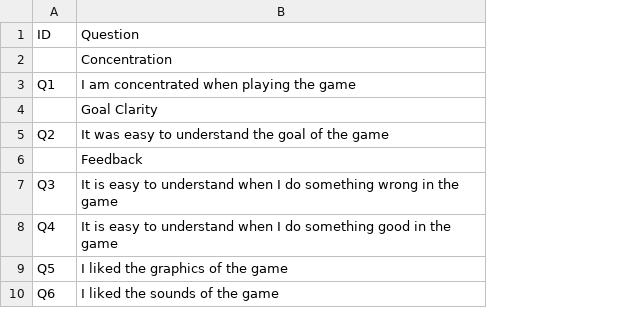
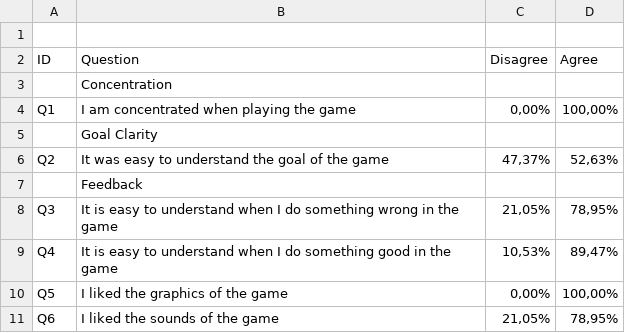
Before and after one commit to Daveiac/Master, a CSV file: doc/questionaire/english_questions.csv, drawn as a sheet; only a part is shown; addresses are those after the commit; the diff names each change by its address in the sheet, - before the commit and + after, or states it on an @@ line.

Commit message:
Doc: Final doc update
Wrote the conclusion
Wrote evaluation of technology, project and game
Expanded on further work
Questionnaire, mentions 4 point rating scale
Results: changed the order of agreement/disagreement
Wrote abstract + Norwegian abstract
Added IDE and API to glossary
Added place and date to preface
Changed main title to: Exploring collaboration in video games for children
Various fixes to introduction, added GitHub repo to the context
Better explanation to methodology, added table to show structure
Added a reference to the specialization project
Fixes of small grammatical and writing errors
Added summary to chosen technologies
Added some new requirements
Changed the testing part to use a table instead of description of requirements
Changed all image sizes to fill the text width
Changes to summaries in the literature study to be more focused on the thesis
Added small part about project management software
Changed some part intros to better match the content
Added a new image from the testing

```diff
--- a/doc/questionaire/english_questions.csv
+++ b/doc/questionaire/english_questions.csv
+column C (Disagree), rows 4-11: 0,00% |  | 47,37% |  | 21,05% | 10,53% | 0,00% | 21,05%
+column D (Agree), rows 4-11: 100,00% |  | 52,63% |  | 78,95% | 89,47% | 100,00% | 78,95%
+row 1: (empty)
```
Also changed, not shown: 26 other files.
